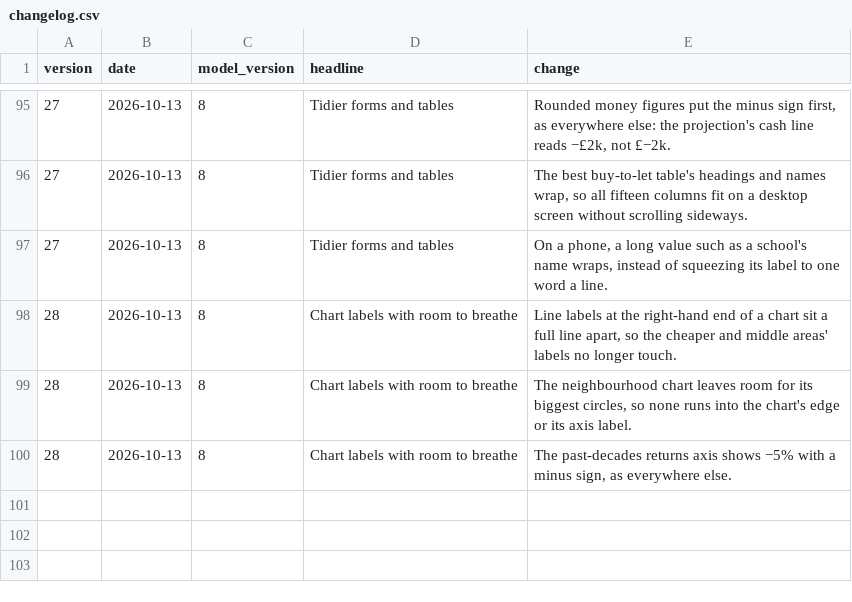
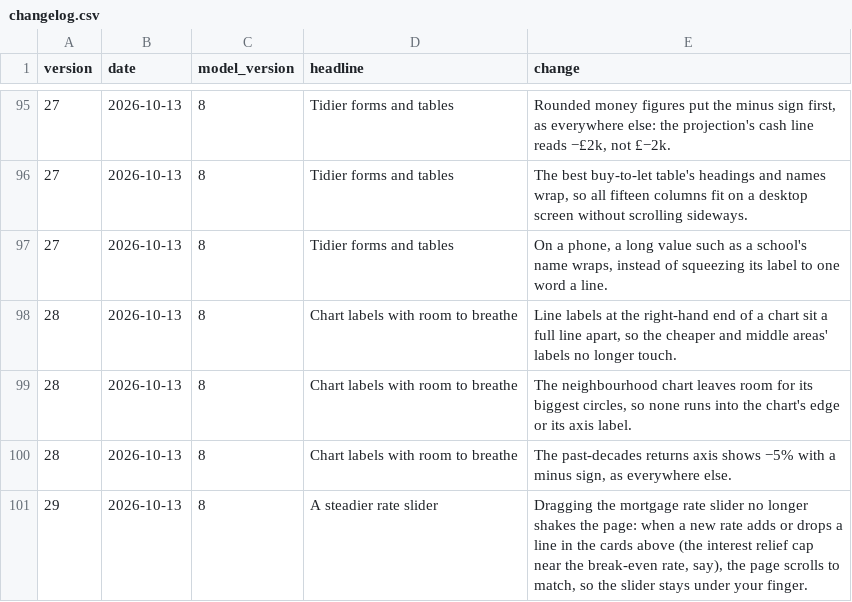
Before and after one commit to oliverhutch2021/doncaster-property-model, a CSV file: outputs/dash2/changelog.csv, drawn as a sheet; only a part is shown, gaps mark what is left out; the diff names each change by its address in the sheet, - before the commit and + after, or states it on an @@ line.

```diff
--- a/outputs/dash2/changelog.csv
+++ b/outputs/dash2/changelog.csv
+row 101: 29 | 2026-10-13 | 8 | A steadier rate slider | Dragging the mortgage rate slider no longer shakes the page: when a new rate adds or drops a line in the cards above (the interest relief cap near the break-even rate, say), the page scrolls to match, so the slider stays under your finger.
```
Also changed, not shown: 3 other files.
